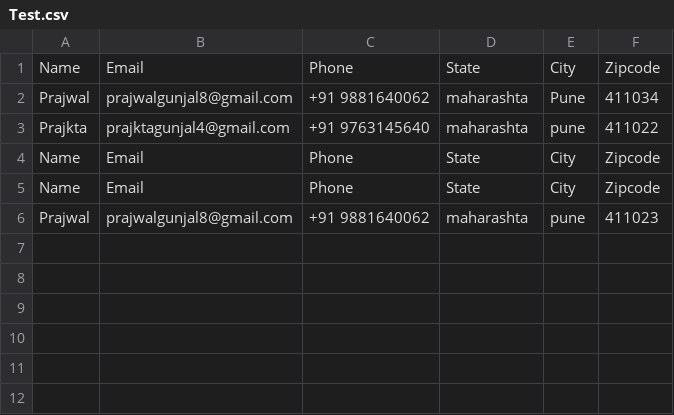
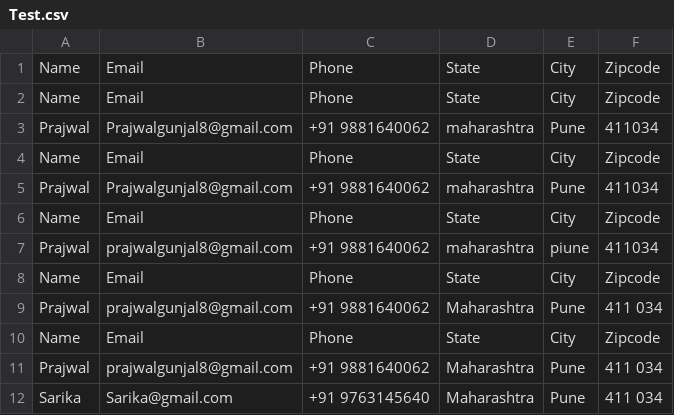
Before and after one commit to prajwalgunjal/CFP-D16-AdvanceAddressBook, a CSV file: Test.csv, drawn as a sheet.

```diff
--- a/Test.csv
+++ b/Test.csv
@@ -1,6 +1,12 @@
 Name,Email,Phone,State,City,Zipcode
-Prajwal,prajwalgunjal8@gmail.com,+91 9881640062,maharashta,Pune,411034
-Prajkta,prajktagunjal4@gmail.com,+91 9763145640,maharashta,pune,411022
 Name,Email,Phone,State,City,Zipcode
+Prajwal,Prajwalgunjal8@gmail.com,+91 9881640062,maharashtra,Pune,411034
 Name,Email,Phone,State,City,Zipcode
-Prajwal,prajwalgunjal8@gmail.com,+91 9881640062,maharashta,pune,411023
+Prajwal,Prajwalgunjal8@gmail.com,+91 9881640062,maharashtra,Pune,411034
+Name,Email,Phone,State,City,Zipcode
+Prajwal,prajwalgunjal8@gmail.com,+91 9881640062,maharashtra,piune,411034
+Name,Email,Phone,State,City,Zipcode
+Prajwal,prajwalgunjal8@gmail.com,+91 9881640062,Maharashtra,Pune,411 034
+Name,Email,Phone,State,City,Zipcode
+Prajwal,prajwalgunjal8@gmail.com,+91 9881640062,Maharashtra,Pune,411 034
+Sarika,Sarika@gmail.com,+91 9763145640,Maharashtra,Pune,411 034
```
Also changed, not shown: 11 other files.
